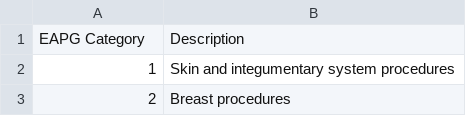
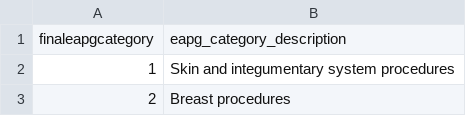
Before and after one commit to Milliman-PRM/EAPG-Grouper, a CSV file: python/eapg/data/support_files/eapg_categories.csv, drawn as a sheet; only a part is shown; removed rows and columns are numbered as before the commit, all else as after; the diff names each change by its address in the sheet, - before the commit and + after, or states it on an @@ line.

Commit message:
Update support files and corresponding schemas
In order for cleaner code to exist, The eapg_categories,eapg, and eapg_type
files were edited to have headers consistent with the output of run_eapg

```diff
--- a/python/eapg/data/support_files/eapg_categories.csv
+++ b/python/eapg/data/support_files/eapg_categories.csv
-row 1: EAPG Category | Description
+row 1: finaleapgcategory | eapg_category_description
```
Also changed, not shown: python/eapg/data/support_files/eapg_types.csv, python/eapg/data/support_files/eapgs.csv, 3 other files.
